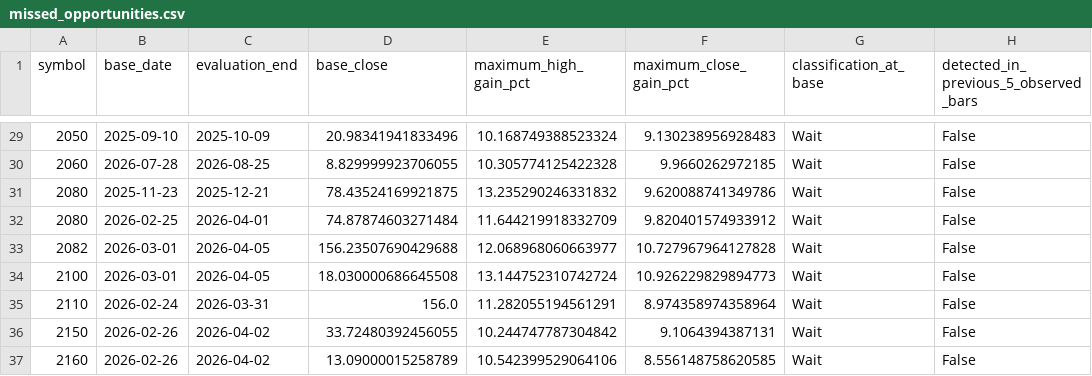
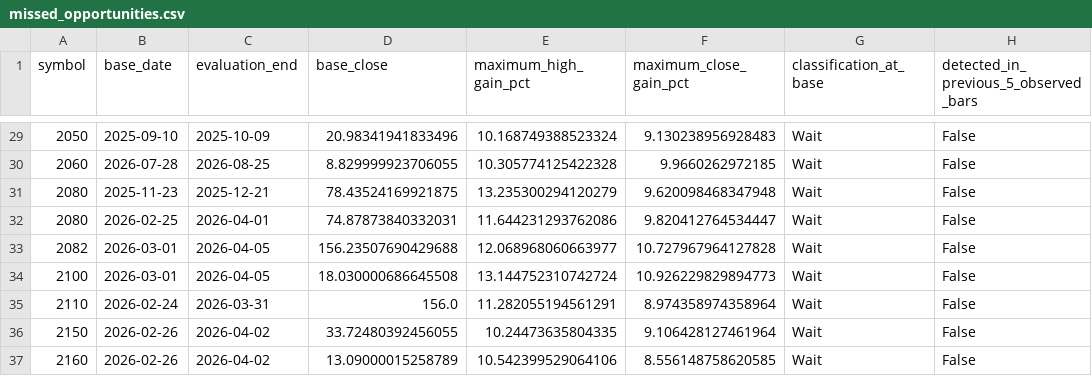
Before and after one commit to saqerkhalel-gif/tasi-radar-3, a CSV file: output/missed_opportunities.csv, drawn as a sheet; only a part is shown, gaps mark what is left out; the diff covers the shown part only; the diff names each change by its address in the sheet, - before the commit and + after, or states it on an @@ line.

```diff
--- a/output/missed_opportunities.csv
+++ b/output/missed_opportunities.csv
-E31 (maximum_high_gain_pct): 13.235290246331832
+E31 (maximum_high_gain_pct): 13.235300294120279
-F31 (maximum_close_gain_pct): 9.620088741349786
+F31 (maximum_close_gain_pct): 9.620098468347948
-D32 (base_close): 74.87874603271484
+D32 (base_close): 74.87873840332031
-E32 (maximum_high_gain_pct): 11.644219918332709
+E32 (maximum_high_gain_pct): 11.644231293762086
-F32 (maximum_close_gain_pct): 9.820401574933912
+F32 (maximum_close_gain_pct): 9.820412764534447
-E36 (maximum_high_gain_pct): 10.244747787304842
+E36 (maximum_high_gain_pct): 10.24473635804335
-F36 (maximum_close_gain_pct): 9.1064394387131
+F36 (maximum_close_gain_pct): 9.106428127461964
```
Also changed, not shown: 3 added rows, 1 removed row and 23 edited cells elsewhere in this file, output/backtest_equity.csv, output/backtest_trades.csv, 24 other files.
